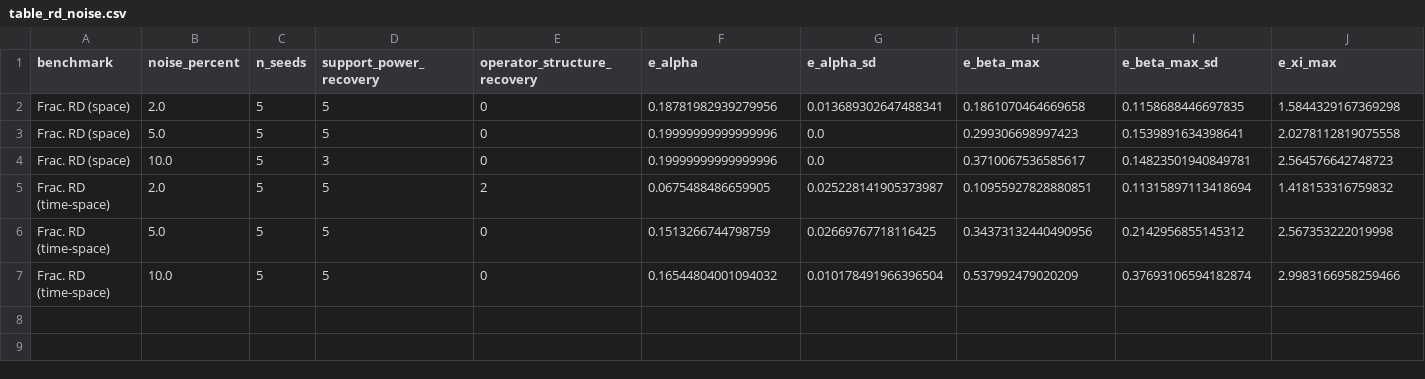
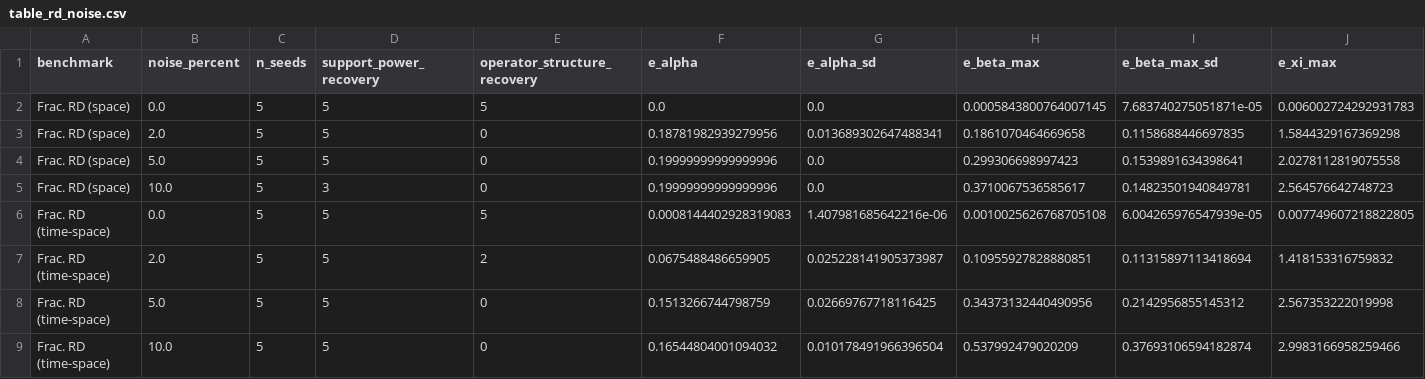
Before and after one commit to Pongpisit-Thanasutives/Weak-Pareto, a CSV file: reproduce/reference_results/branch_aware_campaign/main/table_rd_noise.csv, drawn as a sheet; only a part is shown; rows hold the shown columns only; the diff names each change by its address in the sheet, - before the commit and + after, or states it on an @@ line.

```diff
--- a/reproduce/reference_results/branch_aware_campaign/main/table_rd_noise.csv
+++ b/reproduce/reference_results/branch_aware_campaign/main/table_rd_noise.csv
+row 2: Frac. RD (space) | 0.0 | 5 | 5 | 5 | 0.0 | 0.0 | 0.0005843800764007145 | 7.683740275051871e-05 | 0.006002724292931783
+row 6: Frac. RD (time-space) | 0.0 | 5 | 5 | 5 | 0.0008144402928319083 | 1.407981685642216e-06 | 0.0010025626768705108 | 6.004265976547939e-05 | 0.007749607218822805
```
Also changed, not shown: 10 other files.
